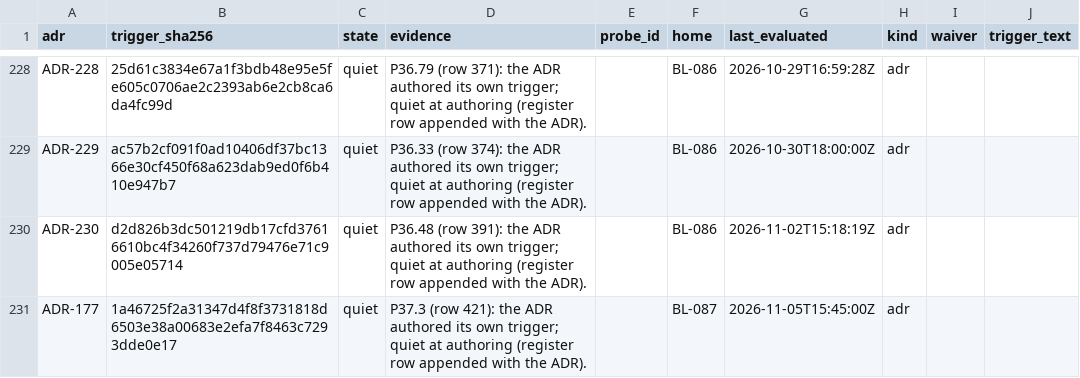
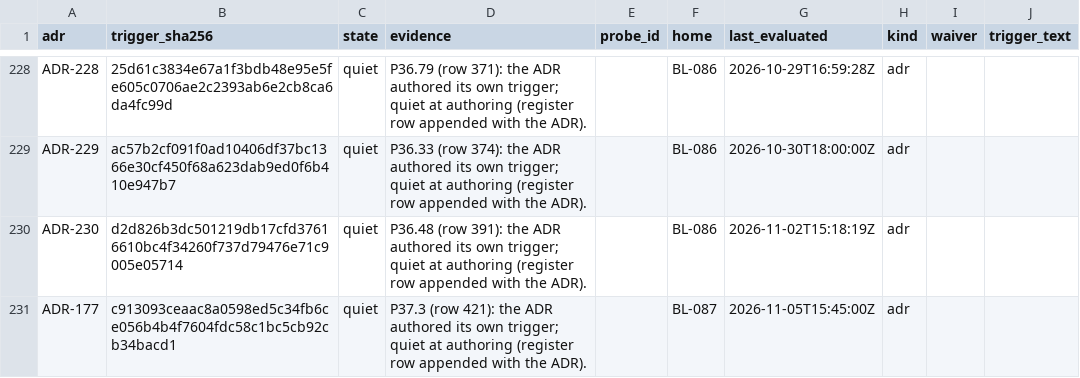
Before and after one commit to SteveVitali/Eleutheria, a CSV file: docs/build/reports/adr_triggers/ADR_TRIGGERS.csv, drawn as a sheet; only a part is shown, gaps mark what is left out.

Commit message:
P37.3 — record repairs 2: backlog render, trigger hash, corpus wording
- ADR_TRIGGERS trigger_sha256 = the trigger-text hash (c913093c)
- BACKLOG.md regenerated (BL-087 owns ADR-177)
- run-ledger corpus wording drops the unquoted token

make check note: tests/db + e2e errored on Docker address-pool exhaustion
(network pruned; e2e slice re-verified green); the env-armed secrets check +
the P34.18 handle sweep fail identically on base 93cf6c42 — not this diff.

Harness: devin-desktop/swe-2-high/subagent

```diff
--- a/docs/build/reports/adr_triggers/ADR_TRIGGERS.csv
+++ b/docs/build/reports/adr_triggers/ADR_TRIGGERS.csv
@@ -230,2 +230,2 @@ ADR-229,ac57b2cf091f0ad10406df37bc1366e30cf450f68a623dab9ed0f6b410e947b7,quiet,P
 ADR-230,d2d826b3dc501219db17cfd37616610bc4f34260f737d79476e71c9005e05714,quiet,P36.48 (row 391): the ADR authored its own trigger; quiet at authoring (register row appended with the ADR).,,BL-086,2026-11-02T15:18:19Z,adr,,
-ADR-177,1a46725f2a31347d4f8f3731818d6503e38a00683e2efa7f8463c7293dde0e17,quiet,P37.3 (row 421): the ADR authored its own trigger; quiet at authoring (register row appended with the ADR).,,BL-087,2026-11-05T15:45:00Z,adr,,
+ADR-177,c913093ceaac8a0598ed5c34fb6ce056b4b4f7604fdc58c1bc5cb92cb34bacd1,quiet,P37.3 (row 421): the ADR authored its own trigger; quiet at authoring (register row appended with the ADR).,,BL-087,2026-11-05T15:45:00Z,adr,,
```
Also changed, not shown: 6 other files.
